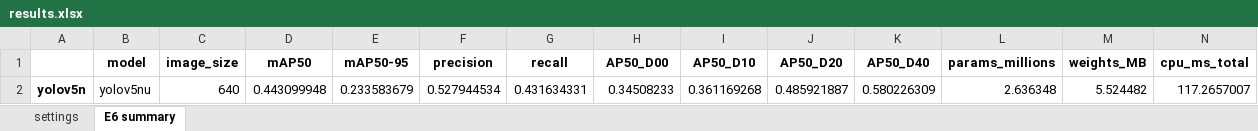
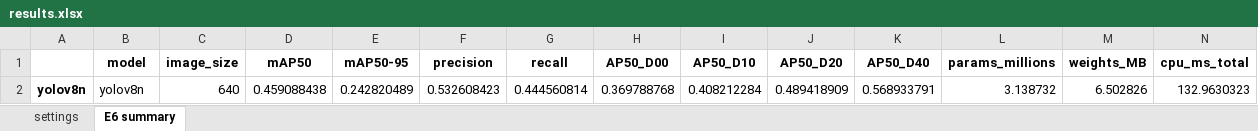
Before and after one commit to asaeyl/rdd-roadscan, an Excel workbook: experiments/E6_model_versions/results/results.xlsx, sheet E6 summary, drawn as a sheet; only a part is shown; values as stored, in another font and other column widths than the file's, no borders; removed rows and columns are numbered as before the commit, all else as after; rows hold the shown columns only; the diff names each change by its address in the sheet, - before the commit and + after, or states it on an @@ line.

Commit message:
E6: yolov8n

```diff
--- a/experiments/E6_model_versions/results/results.xlsx (sheet E6 summary)
+++ b/experiments/E6_model_versions/results/results.xlsx (sheet E6 summary)
-row 2: yolov5n | yolov5nu | 640 | 0.443099948 | 0.233583679 | 0.527944534 | 0.431634331 | 0.34508233 | 0.361169268 | 0.485921887 | 0.580226309 | 2.636348 | 5.524482 | 117.2657007
+row 2: yolov8n | yolov8n | 640 | 0.459088438 | 0.242820489 | 0.532608423 | 0.444560814 | 0.369788768 | 0.408212284 | 0.489418909 | 0.568933791 | 3.138732 | 6.502826 | 132.9630323
```
Also changed, not shown: sheet settings, 8 other files.
